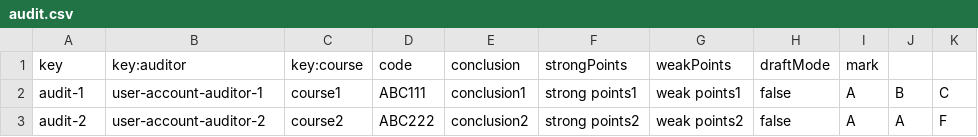
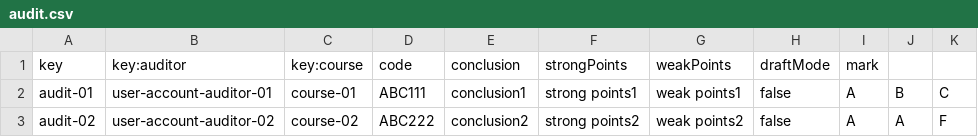
Before and after one commit to C1-04-06/Acme-L3-D02, a CSV file: src/main/webapp/WEB-INF/resources/sample-data/audit.csv, drawn as a sheet.

```diff
--- a/src/main/webapp/WEB-INF/resources/sample-data/audit.csv
+++ b/src/main/webapp/WEB-INF/resources/sample-data/audit.csv
@@ -1,3 +1,3 @@
 key,key:auditor,key:course,code,conclusion,strongPoints,weakPoints,draftMode,mark
-audit-1,user-account-auditor-1, course1, ABC111, conclusion1, strong points1, weak points1, false, A,B,C
-audit-2,user-account-auditor-2, course2, ABC222, conclusion2, strong points2, weak points2, false, A,A,F
+audit-01,user-account-auditor-01, course-01, ABC111, conclusion1, strong points1, weak points1, false, A,B,C
+audit-02,user-account-auditor-02, course-02, ABC222, conclusion2, strong points2, weak points2, false, A,A,F
```
Also changed, not shown: src/main/webapp/WEB-INF/resources/sample-data/auditing-records.csv, src/main/webapp/WEB-INF/resources/sample-data/user-account.csv.
